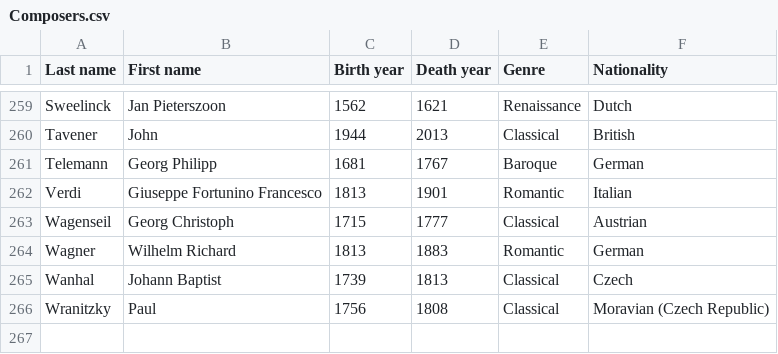
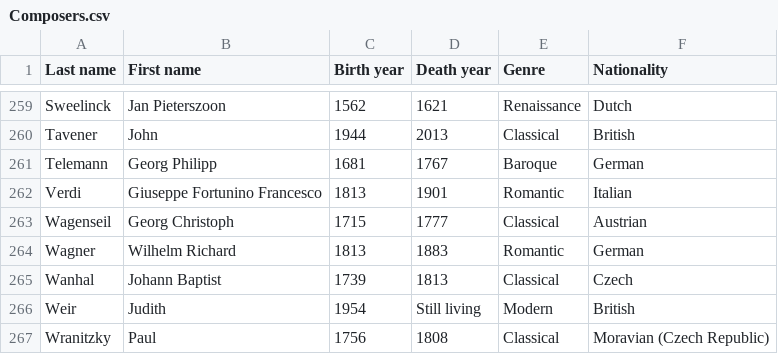
Before and after one commit to glennstreet/datasets, a CSV file: Composers.csv, drawn as a sheet; only a part is shown, gaps mark what is left out.

Commit message:
Add Judith Weir

```diff
--- a/Composers.csv
+++ b/Composers.csv
@@ -265,2 +265,3 @@ Wagner,Wilhelm Richard,1813,1883,Romantic,German
 Wanhal,Johann Baptist,1739,1813,Classical,Czech
+Weir,Judith,1954,Still living,Modern,British
 Wranitzky,Paul,1756,1808,Classical,Moravian (Czech Republic)
```
